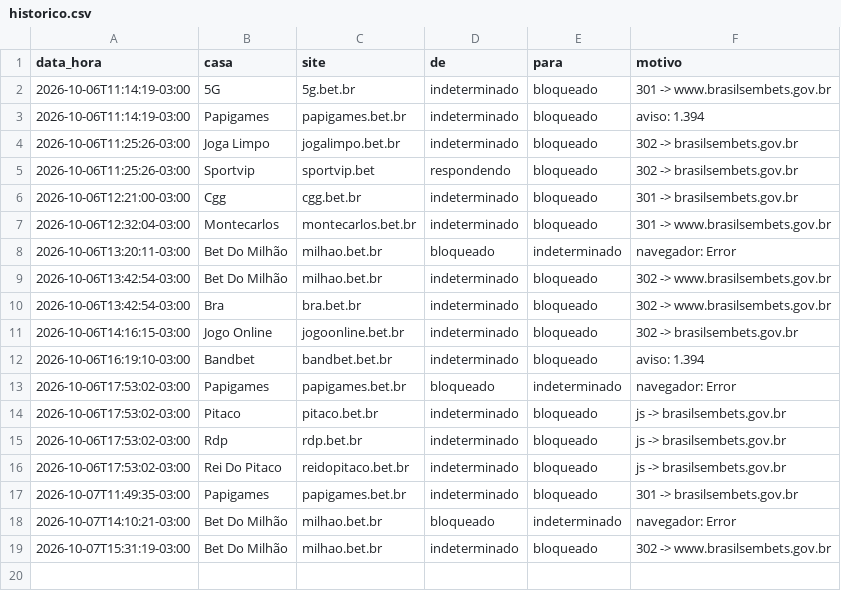
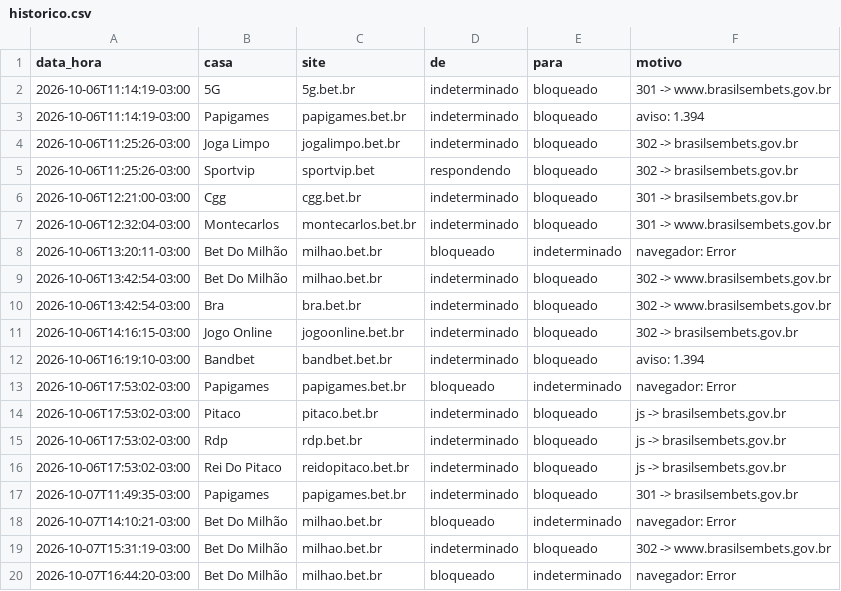
Before and after one commit to igorpiaba/monitor-bets, a CSV file: dados/historico.csv, drawn as a sheet.

```diff
--- a/dados/historico.csv
+++ b/dados/historico.csv
@@ -19 +19,2 @@ data_hora,casa,site,de,para,motivo
 2026-10-07T15:31:19-03:00,Bet Do Milhão,milhao.bet.br,indeterminado,bloqueado,302 -> www.brasilsembets.gov.br
+2026-10-07T16:44:20-03:00,Bet Do Milhão,milhao.bet.br,bloqueado,indeterminado,navegador: Error
```
Also changed, not shown: 1 other file.
